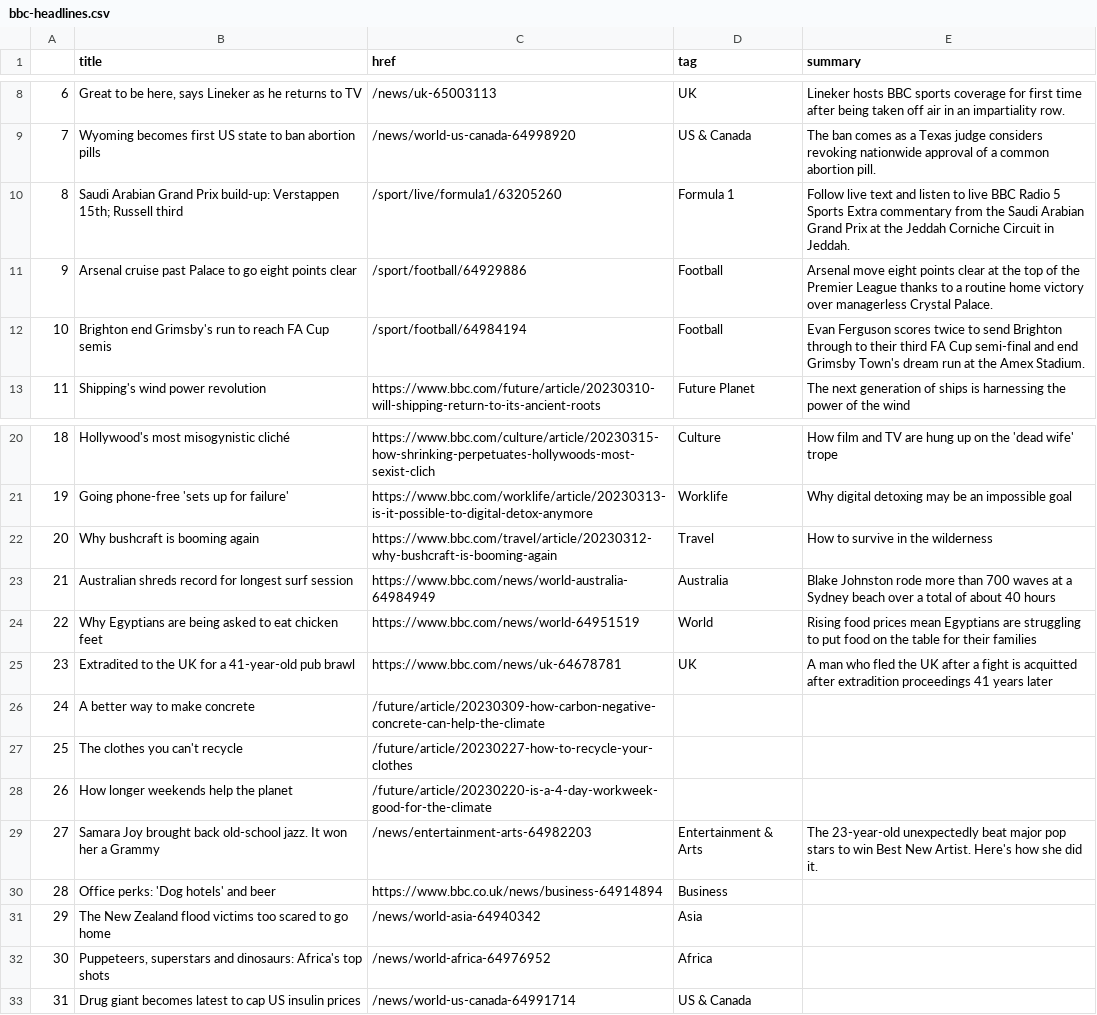
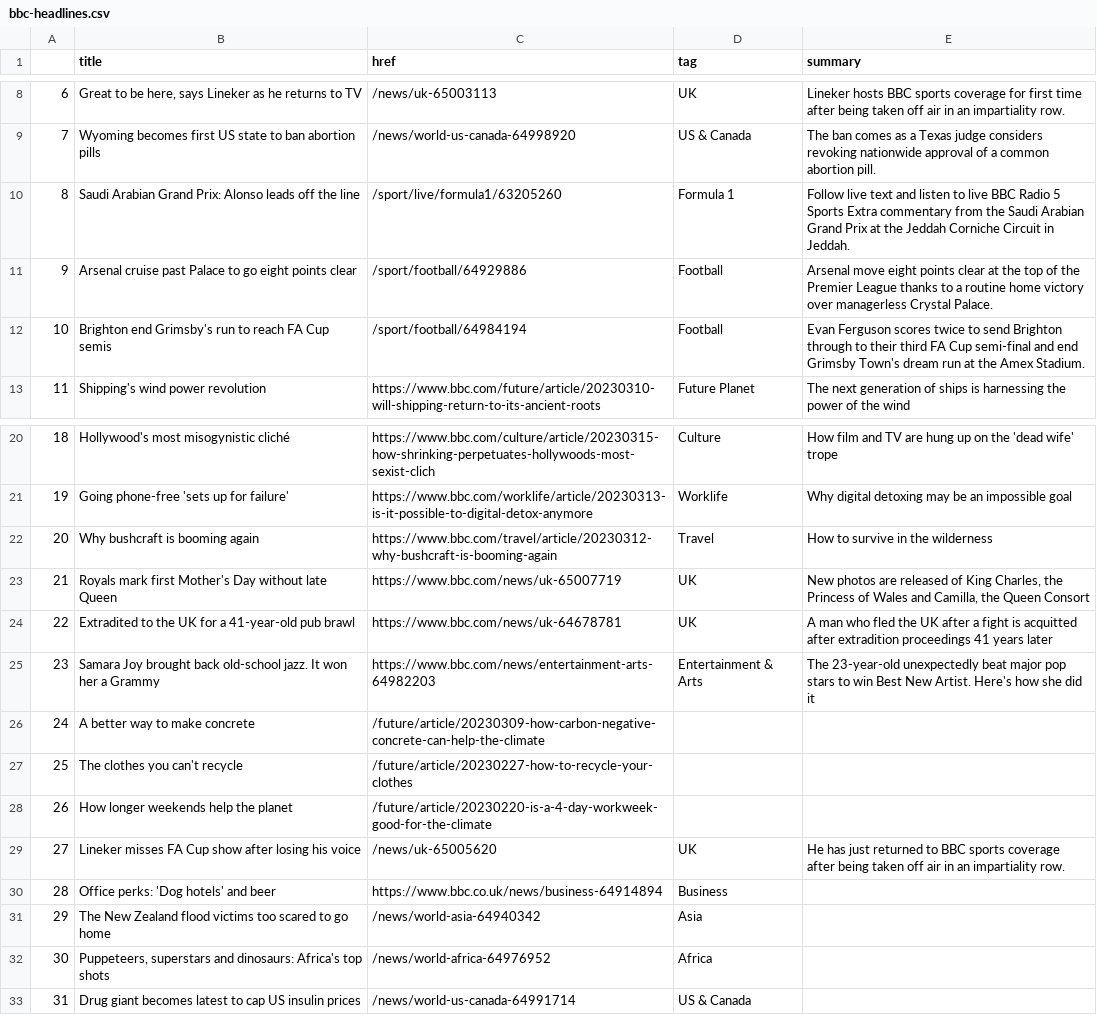
Before and after one commit to jjomalley/Auto-Scraper, a CSV file: bbc-headlines.csv, drawn as a sheet; only a part is shown, gaps mark what is left out.

```diff
--- a/bbc-headlines.csv
+++ b/bbc-headlines.csv
@@ -9,3 +9,3 @@
 7,Wyoming becomes first US state to ban abortion pills,/news/world-us-canada-64998920,US & Canada,The ban comes as a Texas judge considers revoking nationwide approval of a common abortion pill.
-8,Saudi Arabian Grand Prix build-up: Verstappen 15th; Russell third,/sport/live/formula1/63205260,Formula 1,Follow live text and listen to live BBC Radio 5 Sports Extra commentary from the Saudi Arabian Grand Prix at the Jeddah Corniche Circuit in Jeddah.
+8,Saudi Arabian Grand Prix: Alonso leads off the line,/sport/live/formula1/63205260,Formula 1,Follow live text and listen to live BBC Radio 5 Sports Extra commentary from the Saudi Arabian Grand Prix at the Jeddah Corniche Circuit in Jeddah.
 9,Arsenal cruise past Palace to go eight points clear,/sport/football/64929886,Football,Arsenal move eight points clear at the top of the Premier League thanks to a routine home victory over managerless Crystal Palace.
@@ -22,5 +22,5 @@
 20,Why bushcraft is booming again,https://www.bbc.com/travel/article/20230312-why-bushcraft-is-booming-again,Travel,How to survive in the wilderness
-21,Australian shreds record for longest surf session,https://www.bbc.com/news/world-australia-64984949,Australia,Blake Johnston rode more than 700 waves at a Sydney beach over a total of about 40 hours
-22,Why Egyptians are being asked to eat chicken feet,https://www.bbc.com/news/world-64951519,World,Rising food prices mean Egyptians are struggling to put food on the table for their families
-23,Extradited to the UK for a 41-year-old pub brawl,https://www.bbc.com/news/uk-64678781,UK,A man who fled the UK after a fight is acquitted after extradition proceedings 41 years later
+21,Royals mark first Mother's Day without late Queen,https://www.bbc.com/news/uk-65007719,UK,"New photos are released of King Charles, the Princess of Wales and Camilla, the Queen Consort"
+22,Extradited to the UK for a 41-year-old pub brawl,https://www.bbc.com/news/uk-64678781,UK,A man who fled the UK after a fight is acquitted after extradition proceedings 41 years later
+23,Samara Joy brought back old-school jazz. It won her a Grammy,https://www.bbc.com/news/entertainment-arts-64982203,Entertainment & Arts,The 23-year-old unexpectedly beat major pop stars to win Best New Artist. Here's how she did it
 24,A better way to make concrete,/future/article/20230309-how-carbon-negative-concrete-can-help-the-climate,,
@@ -28,3 +28,3 @@
 26,How longer weekends help the planet,/future/article/20230220-is-a-4-day-workweek-good-for-the-climate,,
-27,Samara Joy brought back old-school jazz. It won her a Grammy,/news/entertainment-arts-64982203,Entertainment & Arts,The 23-year-old unexpectedly beat major pop stars to win Best New Artist. Here's how she did it.
+27,Lineker misses FA Cup show after losing his voice,/news/uk-65005620,UK,He has just returned to BBC sports coverage after being taken off air in an impartiality row.
 28,Office perks: 'Dog hotels' and beer,https://www.bbc.co.uk/news/business-64914894,Business,
```
